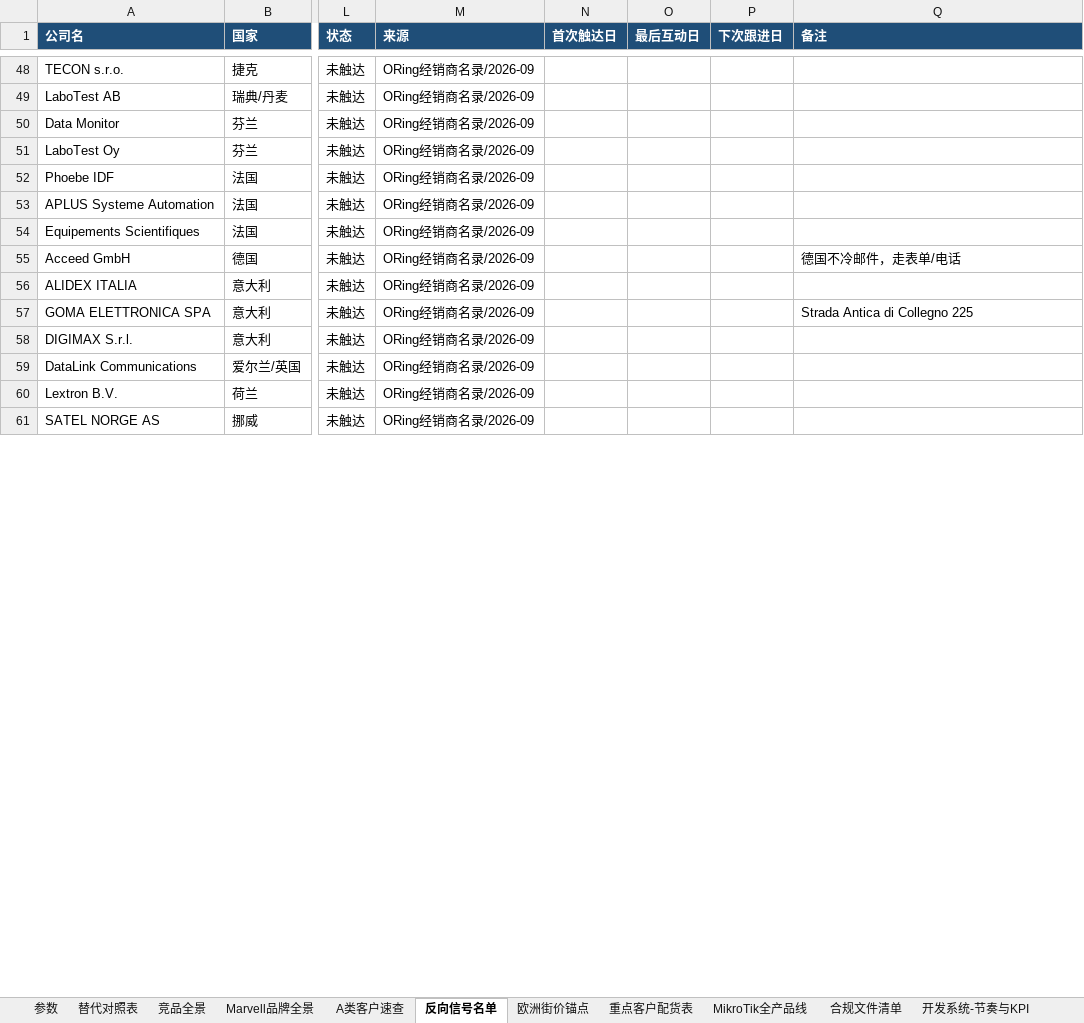
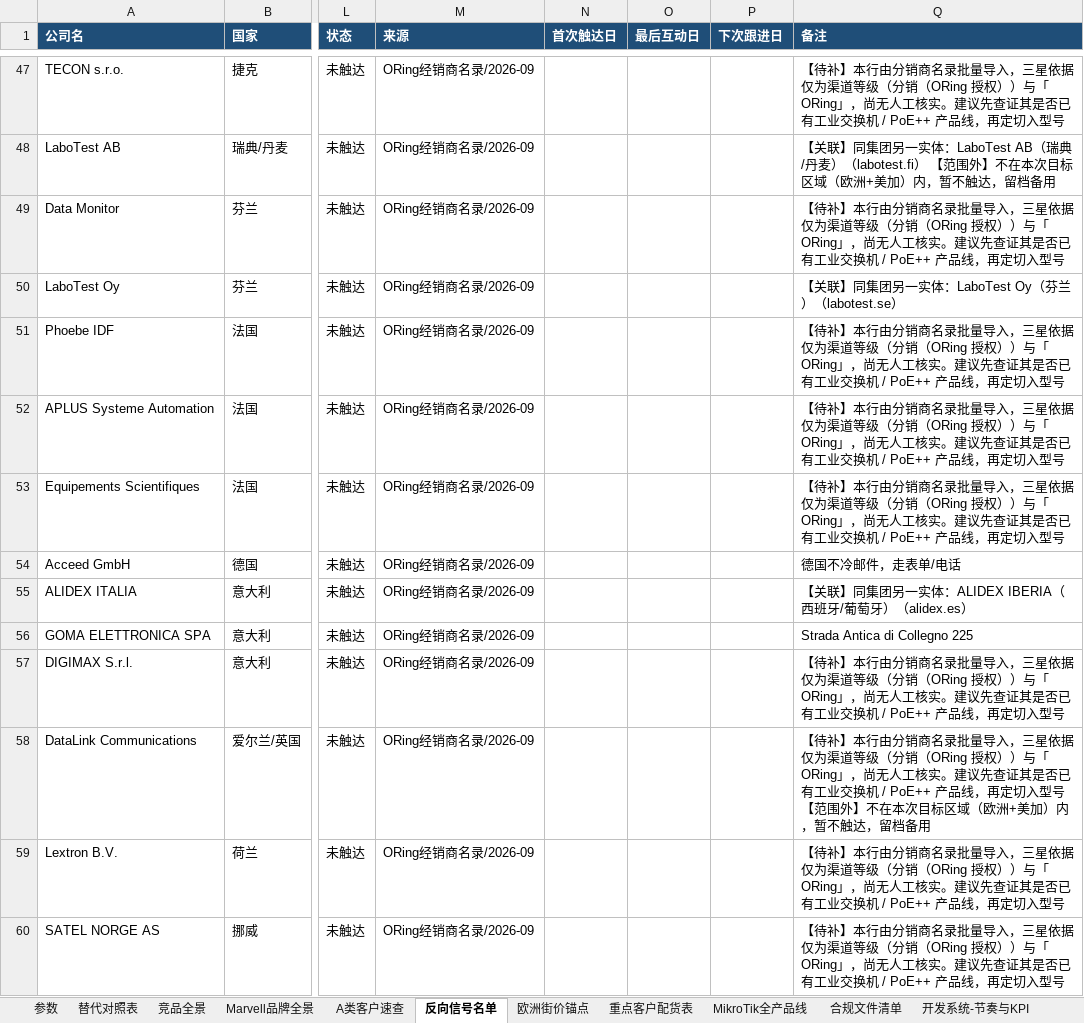
Before and after one commit to SimonSaga-202306/mikrotik-info, an Excel workbook: MikroTik_vs_SmartByte_替代对照表.xlsx, sheet 反向信号名单, drawn as a sheet; only a part is shown, gaps mark what is left out; values as stored, in another font and other column widths than the file's, no borders; addresses are those after the commit; the diff covers the shown part only; the diff names each change by its address in the sheet, - before the commit and + after, or states it on an @@ line.

```diff
--- a/MikroTik_vs_SmartByte_替代对照表.xlsx (sheet 反向信号名单)
+++ b/MikroTik_vs_SmartByte_替代对照表.xlsx (sheet 反向信号名单)
-Q47 (备注): (empty)
+Q47 (备注): 【待补】本行由分销商名录批量导入，三星依据仅为渠道等级（分销（ORing 授权））与「ORing」，尚无人工核实。建议先查证其是否已有工业交换机 / PoE++ 产品线，再定切入型号
-Q48 (备注): (empty)
+Q48 (备注): 【关联】同集团另一实体：LaboTest AB（瑞典/丹麦）（labotest.fi） 【范围外】不在本次目标区域（欧洲+美加）内，暂不触达，留档备用
-Q49 (备注): (empty)
+Q49 (备注): 【待补】本行由分销商名录批量导入，三星依据仅为渠道等级（分销（ORing 授权））与「ORing」，尚无人工核实。建议先查证其是否已有工业交换机 / PoE++ 产品线，再定切入型号
-Q50 (备注): (empty)
+Q50 (备注): 【关联】同集团另一实体：LaboTest Oy（芬兰）（labotest.se）
-Q51:Q53 (备注): (empty)
+Q51:Q53 (备注): 【待补】本行由分销商名录批量导入，三星依据仅为渠道等级（分销（ORing 授权））与「ORing」，尚无人工核实。建议先查证其是否已有工业交换机 / PoE++ 产品线，再定切入型号
-Q55 (备注): (empty)
+Q55 (备注): 【关联】同集团另一实体：ALIDEX IBERIA（西班牙/葡萄牙）（alidex.es）
-Q57 (备注): (empty)
+Q57 (备注): 【待补】本行由分销商名录批量导入，三星依据仅为渠道等级（分销（ORing 授权））与「ORing」，尚无人工核实。建议先查证其是否已有工业交换机 / PoE++ 产品线，再定切入型号
-Q58 (备注): (empty)
+Q58 (备注): 【待补】本行由分销商名录批量导入，三星依据仅为渠道等级（分销（ORing 授权））与「ORing」，尚无人工核实。建议先查证其是否已有工业交换机 / PoE++ 产品线，再定切入型号 【范围外】不在本次目标区域（欧洲+美加）内，暂不触达，留档备用
-Q59:Q60 (备注): (empty)
+Q59:Q60 (备注): 【待补】本行由分销商名录批量导入，三星依据仅为渠道等级（分销（ORing 授权））与「ORing」，尚无人工核实。建议先查证其是否已有工业交换机 / PoE++ 产品线，再定切入型号
```
Also changed, not shown: 2 removed rows and 99 edited cells elsewhere in this sheet, 3 other files.
